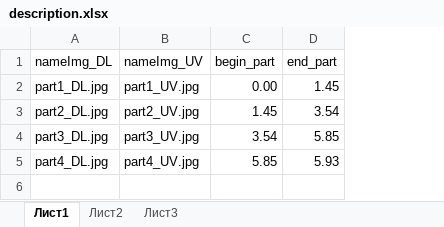
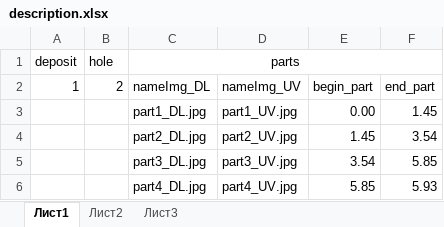
Before and after one commit to Godis715/Core-Sample-Analysis, an Excel workbook: archiveDecoder/sample/description.xlsx, sheet Лист1, drawn as a sheet; values as stored, in another font and other column widths than the file's, no borders; addresses are those after the commit; the diff names each change by its address in the sheet, - before the commit and + after, or states it on an @@ line.

Commit message:
Changed struct of description and made edits in decoder.

```diff
--- a/archiveDecoder/sample/description.xlsx (sheet Лист1)
+++ b/archiveDecoder/sample/description.xlsx (sheet Лист1)
+column A, row 2: 1
+column B, row 2: 2
+row 1: deposit | hole | parts
```
Also changed, not shown: 4 other files.
